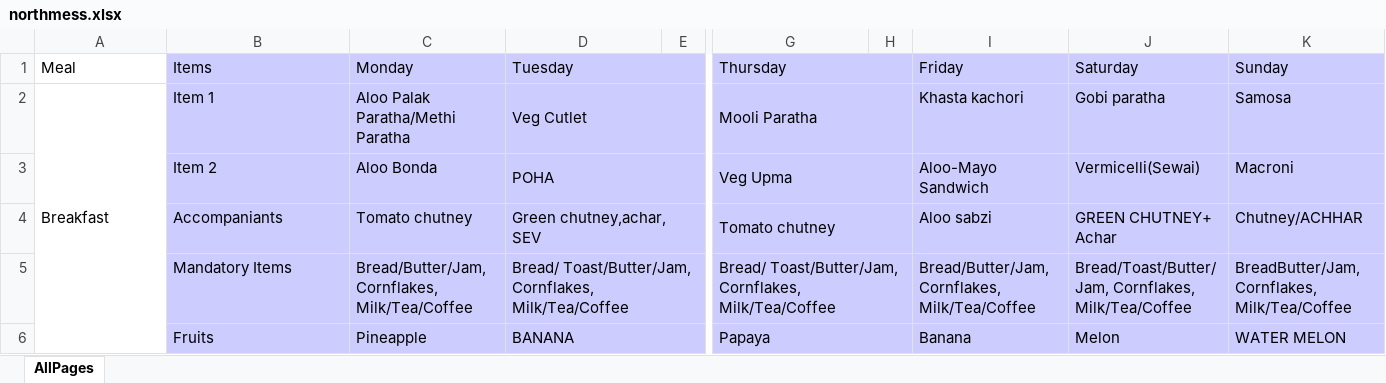
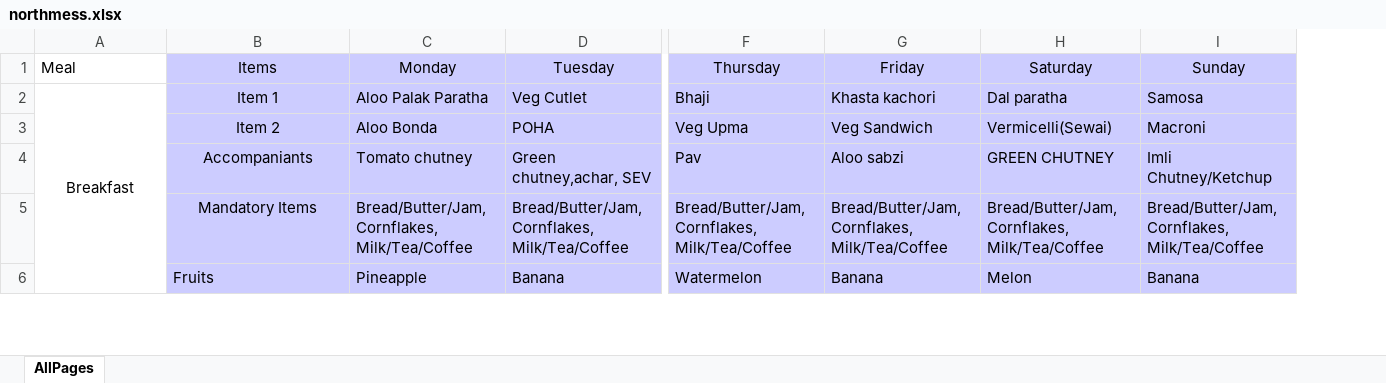
Before and after one commit to vjspranav/IIITMessMenu, an Excel workbook: excel_menu/northmess.xlsx, sheet AllPages, drawn as a sheet; only a part is shown, gaps mark what is left out; values as stored, in another font and other column widths than the file's, no borders; removed rows and columns are numbered as before the commit, all else as after; ↵ is a line break in a cell; the diff covers the shown part only; the diff names each change by its address in the sheet, - before the commit and + after, or states it on an @@ line.

```diff
--- a/excel_menu/northmess.xlsx (sheet AllPages)
+++ b/excel_menu/northmess.xlsx (sheet AllPages)
-column E, empty
-column H, empty
-B1:D1 alignment: left
+B1:D1 alignment: center
-D1:E1 merged
-F1 alignment: left
+F1 alignment: center
-G1:H1 merged
-G1:I1 alignment: left
+G1:I1 alignment: center
-A2:B2 alignment: left
+A2:B2 alignment: center
-C2 (Monday): Aloo Palak Paratha/Methi ↵ Paratha
+C2 (Monday): Aloo Palak Paratha
-D2:E2 merged
-F2 (Thursday): Mooli Paratha
+F2 (Thursday): Bhaji
-G2:H2 merged
-H2 (Saturday): Gobi paratha
+H2 (Saturday): Dal paratha
-B3:B5 alignment: left
+B3:B5 alignment: center
-D3:E3 merged
-G3:H3 merged
-G3 (Friday): Aloo-Mayo Sandwich
+G3 (Friday): Veg Sandwich
-D4:E4 merged
-F4 (Thursday): Tomato chutney
+F4 (Thursday): Pav
-G4:H4 merged
-H4 (Saturday): GREEN CHUTNEY+ ↵ Achar
+H4 (Saturday): GREEN CHUTNEY
-I4 (Sunday): Chutney/ACHHAR
+I4 (Sunday): Imli Chutney/Ketchup
-D5 (Tuesday): Bread/ Toast/Butter/Jam, Cornflakes, Milk/Tea/Coffee
+D5 (Tuesday): Bread/Butter/Jam, Cornflakes, Milk/Tea/Coffee
-D5:E5 merged
-F5 (Thursday): Bread/ Toast/Butter/Jam, Cornflakes, Milk/Tea/Coffee
+F5 (Thursday): Bread/Butter/Jam, Cornflakes, Milk/Tea/Coffee
-G5:H5 merged
-H5 (Saturday): Bread/Toast/Butter/Jam, Cornflakes, Milk/Tea/Coffee
+H5 (Saturday): Bread/Butter/Jam, Cornflakes, Milk/Tea/Coffee
-I5 (Sunday): BreadButter/Jam, Cornflakes, Milk/Tea/Coffee
+I5 (Sunday): Bread/Butter/Jam, Cornflakes, Milk/Tea/Coffee
-D6 (Tuesday): BANANA
+D6 (Tuesday): Banana
-D6:E6 merged
-F6 (Thursday): Papaya
+F6 (Thursday): Watermelon
-G6:H6 merged
-I6 (Sunday): WATER MELON
+I6 (Sunday): Banana
```
Also changed, not shown: 3 added rows, 3 removed rows, 27 edited cells, cell formats and merged cells elsewhere in this sheet, excel_menu/kadamba.xlsx, excel_menu/southmess.xlsx, 14 other files.
